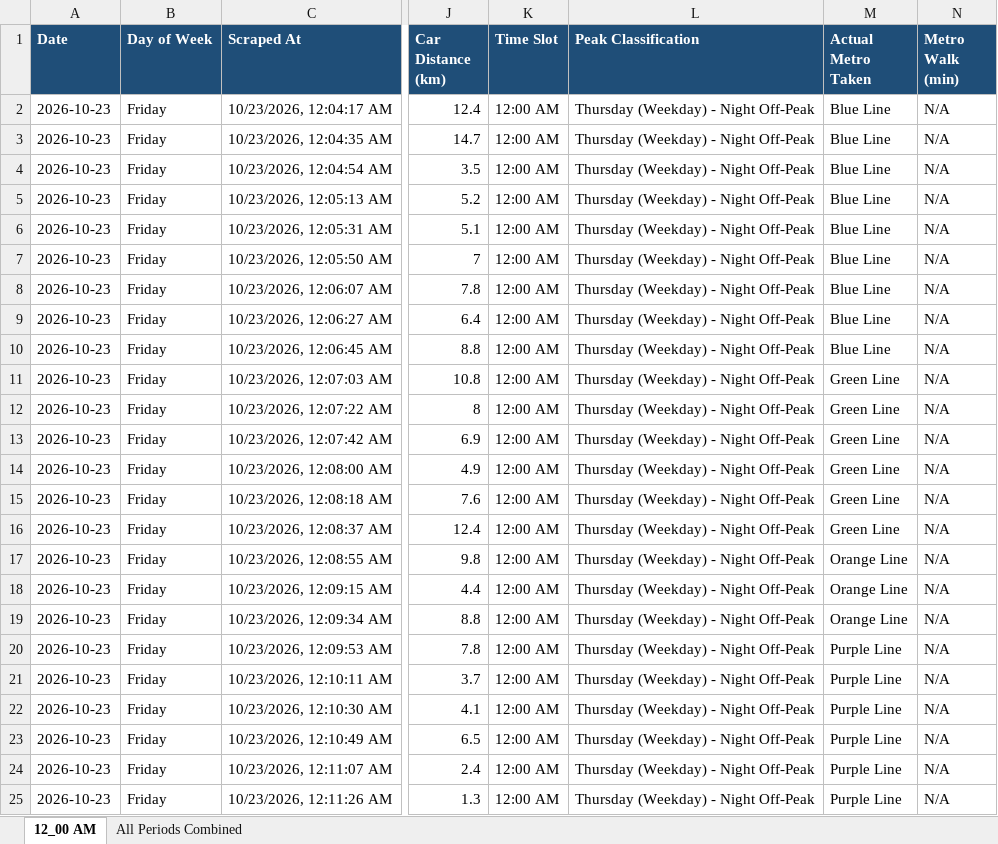
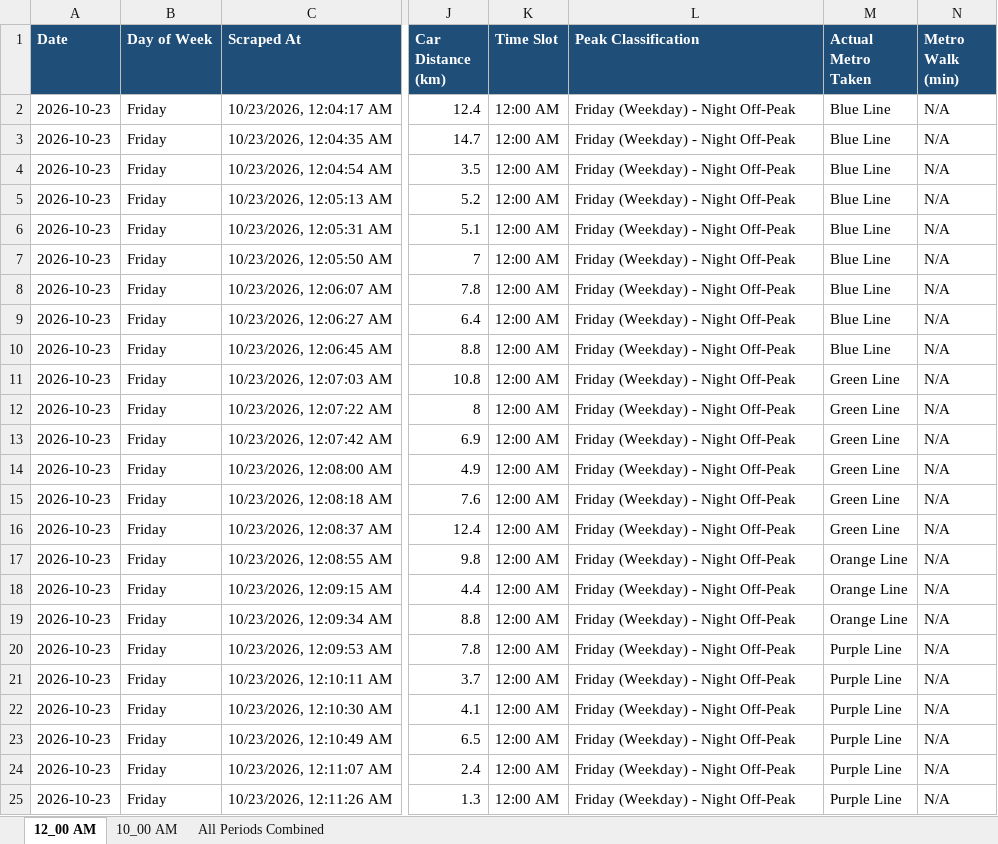
Before and after one commit to tuhin0329/Metro-Traffic-Automation, an Excel workbook: output/excel/Metro_vs_Car_Data_2026-10-23_Fri.xlsx, sheet 12_00 AM, drawn as a sheet; only a part is shown, gaps mark what is left out; values as stored, in another font and other column widths than the file's, no borders; the diff names each change by its address in the sheet, - before the commit and + after, or states it on an @@ line.

```diff
--- a/output/excel/Metro_vs_Car_Data_2026-10-23_Fri.xlsx (sheet 12_00 AM)
+++ b/output/excel/Metro_vs_Car_Data_2026-10-23_Fri.xlsx (sheet 12_00 AM)
+sheet tab: 10_00 AM
-L2:L25 (Peak Classification): Thursday (Weekday) - Night Off-Peak
+L2:L25 (Peak Classification): Friday (Weekday) - Night Off-Peak
```
Also changed, not shown: sheet All Periods Combined, 50 other files.
